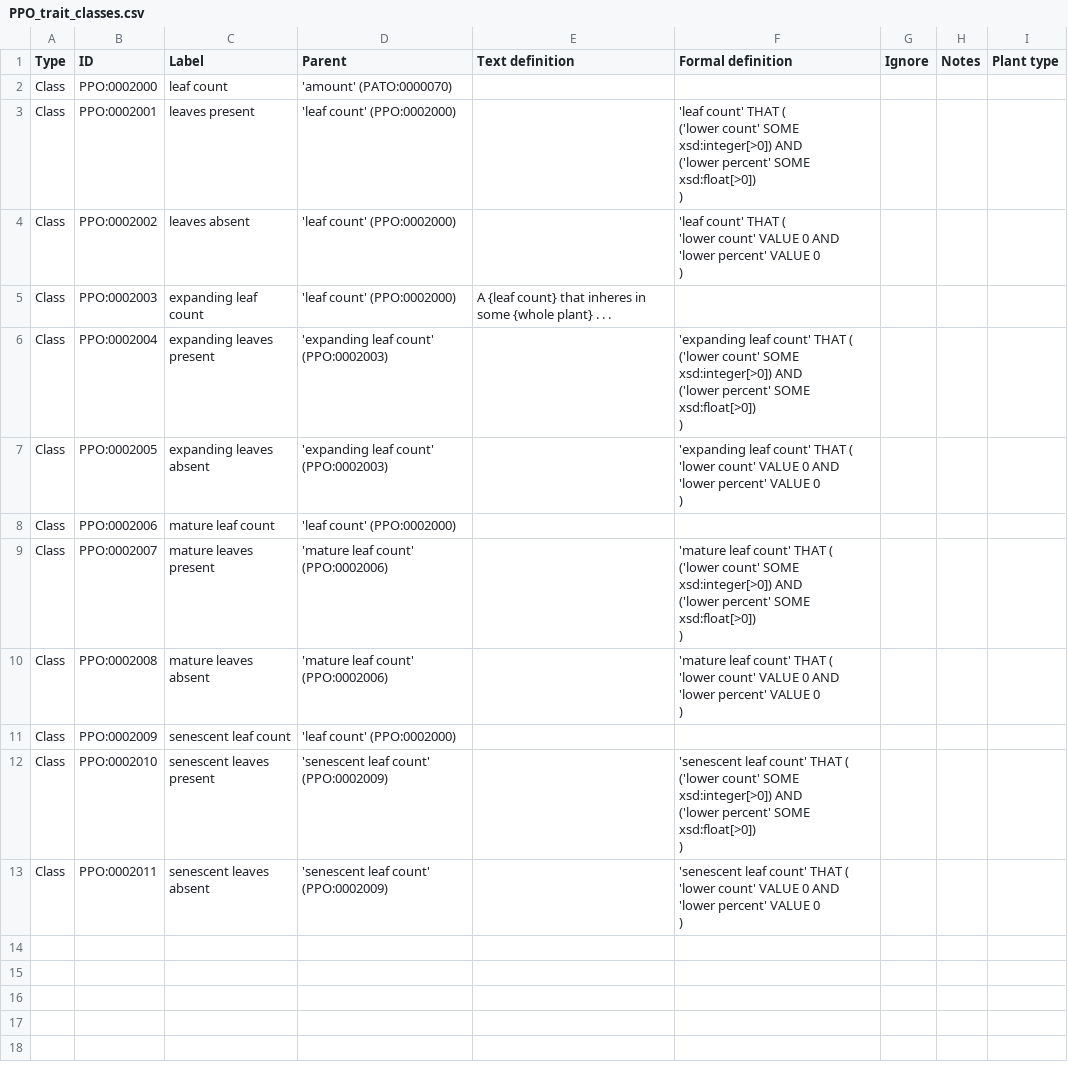
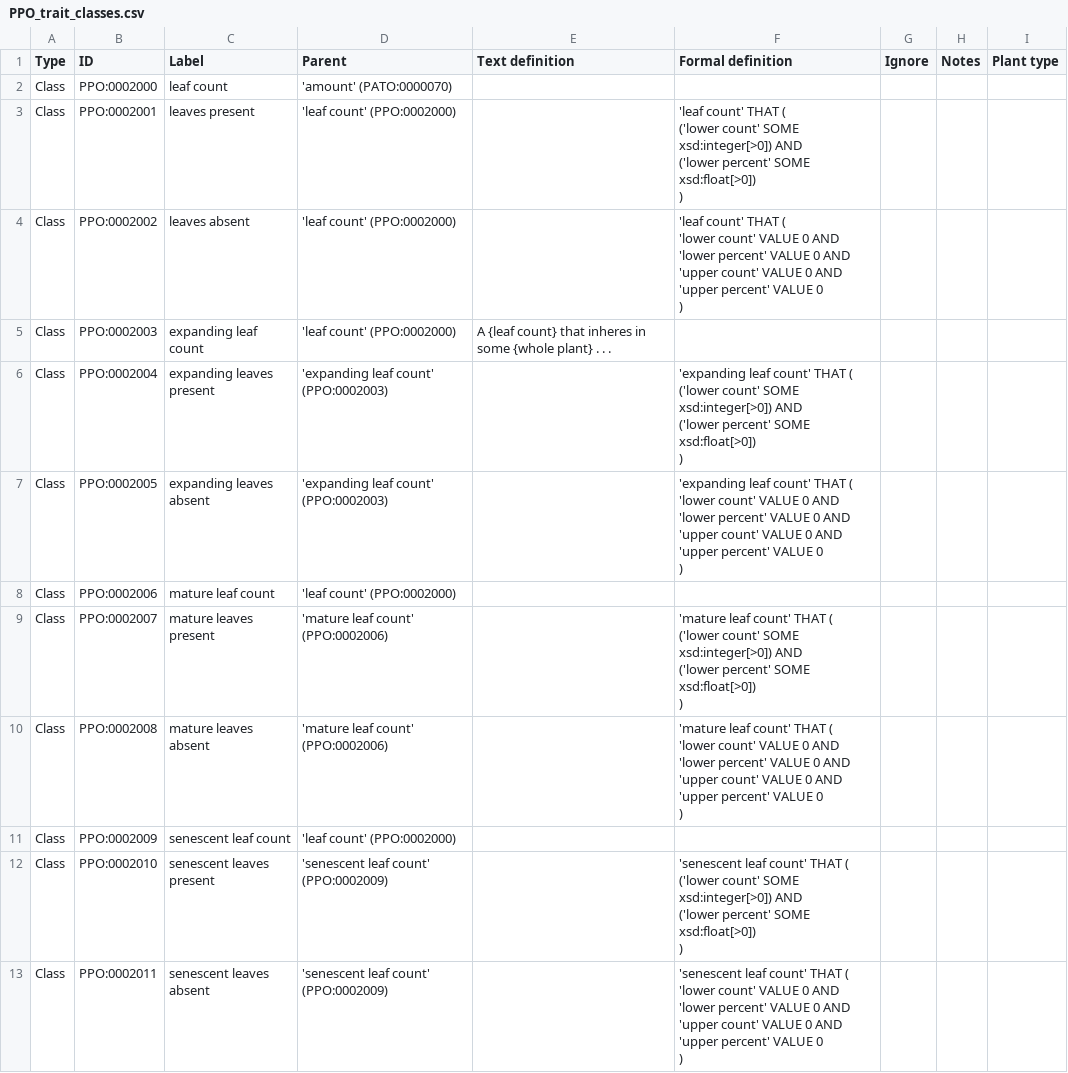
Before and after one commit to PlantPhenoOntology/ppo, a CSV file: src/terms/PPO_trait_classes.csv, drawn as a sheet.

Commit message:
Fixed logical definitions of leaf absence trait classes.

```diff
--- a/src/terms/PPO_trait_classes.csv
+++ b/src/terms/PPO_trait_classes.csv
@@ -6,5 +6,6 @@ Class,PPO:0002001,leaves present,'leaf count' (PPO:0002000),,"'leaf count' THAT
 )",,,
-Class,PPO:0002002,leaves absent,'leaf count' (PPO:0002000),,"'leaf count' THAT (
-    'lower count' VALUE 0 AND 'lower percent' VALUE 0
-)",,,
+Class,PPO:0002002,leaves absent,'leaf count' (PPO:0002000),,"'leaf count' THAT (
+    'lower count' VALUE 0 AND 'lower percent' VALUE 0 AND
+    'upper count' VALUE 0 AND 'upper percent' VALUE 0
+)",,,
 Class,PPO:0002003,expanding leaf count,'leaf count' (PPO:0002000),A {leaf count} that inheres in some {whole plant} . . .,,,,
@@ -14,5 +15,6 @@ Class,PPO:0002004,expanding leaves present,'expanding leaf count' (PPO:0002003),
 )",,,
-Class,PPO:0002005,expanding leaves absent,'expanding leaf count' (PPO:0002003),,"'expanding leaf count' THAT (
-    'lower count' VALUE 0 AND 'lower percent' VALUE 0
-)",,,
+Class,PPO:0002005,expanding leaves absent,'expanding leaf count' (PPO:0002003),,"'expanding leaf count' THAT (
+    'lower count' VALUE 0 AND 'lower percent' VALUE 0 AND
+    'upper count' VALUE 0 AND 'upper percent' VALUE 0
+)",,,
 Class,PPO:0002006,mature leaf count,'leaf count' (PPO:0002000),,,,,
@@ -22,5 +24,6 @@ Class,PPO:0002007,mature leaves present,'mature leaf count' (PPO:0002006),,"'mat
 )",,,
-Class,PPO:0002008,mature leaves absent,'mature leaf count' (PPO:0002006),,"'mature leaf count' THAT (
-    'lower count' VALUE 0 AND 'lower percent' VALUE 0
-)",,,
+Class,PPO:0002008,mature leaves absent,'mature leaf count' (PPO:0002006),,"'mature leaf count' THAT (
+    'lower count' VALUE 0 AND 'lower percent' VALUE 0 AND
+    'upper count' VALUE 0 AND 'upper percent' VALUE 0
+)",,,
 Class,PPO:0002009,senescent leaf count,'leaf count' (PPO:0002000),,,,,
@@ -30,4 +33,5 @@ Class,PPO:0002010,senescent leaves present,'senescent leaf count' (PPO:0002009),
 )",,,
-Class,PPO:0002011,senescent leaves absent,'senescent leaf count' (PPO:0002009),,"'senescent leaf count' THAT (
-    'lower count' VALUE 0 AND 'lower percent' VALUE 0
-)",,,
+Class,PPO:0002011,senescent leaves absent,'senescent leaf count' (PPO:0002009),,"'senescent leaf count' THAT (
+    'lower count' VALUE 0 AND 'lower percent' VALUE 0 AND
+    'upper count' VALUE 0 AND 'upper percent' VALUE 0
+)",,,
```
